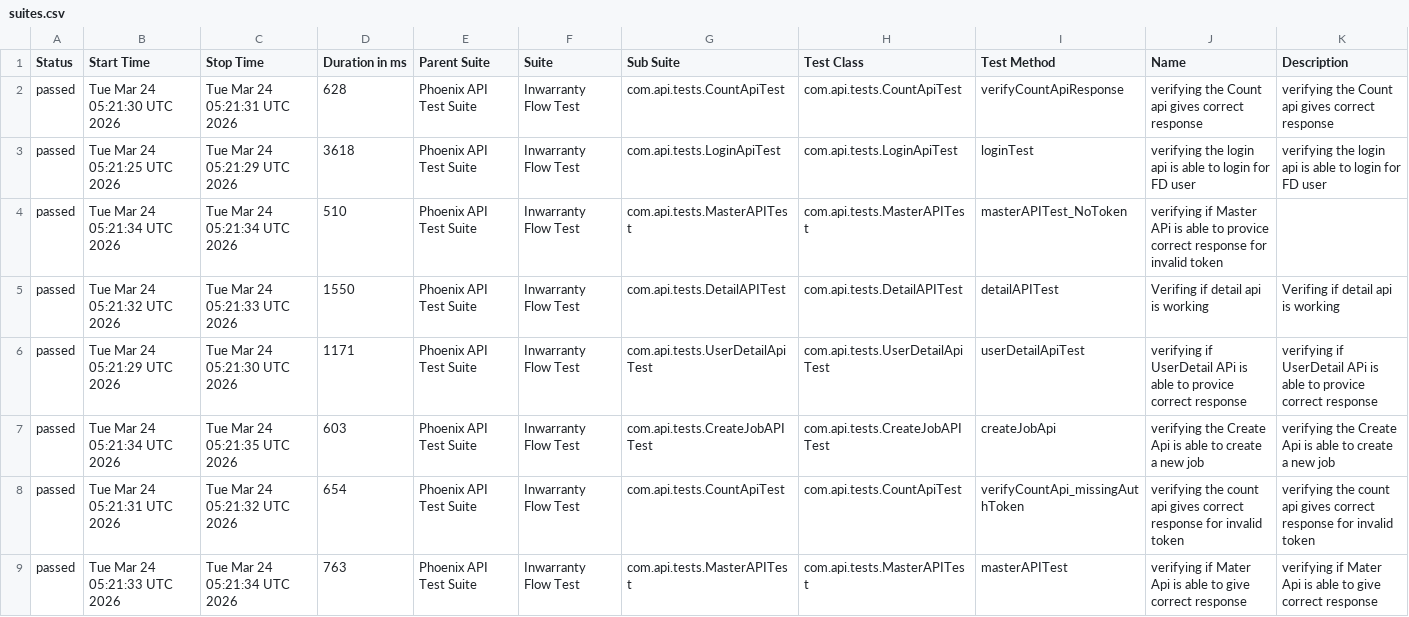
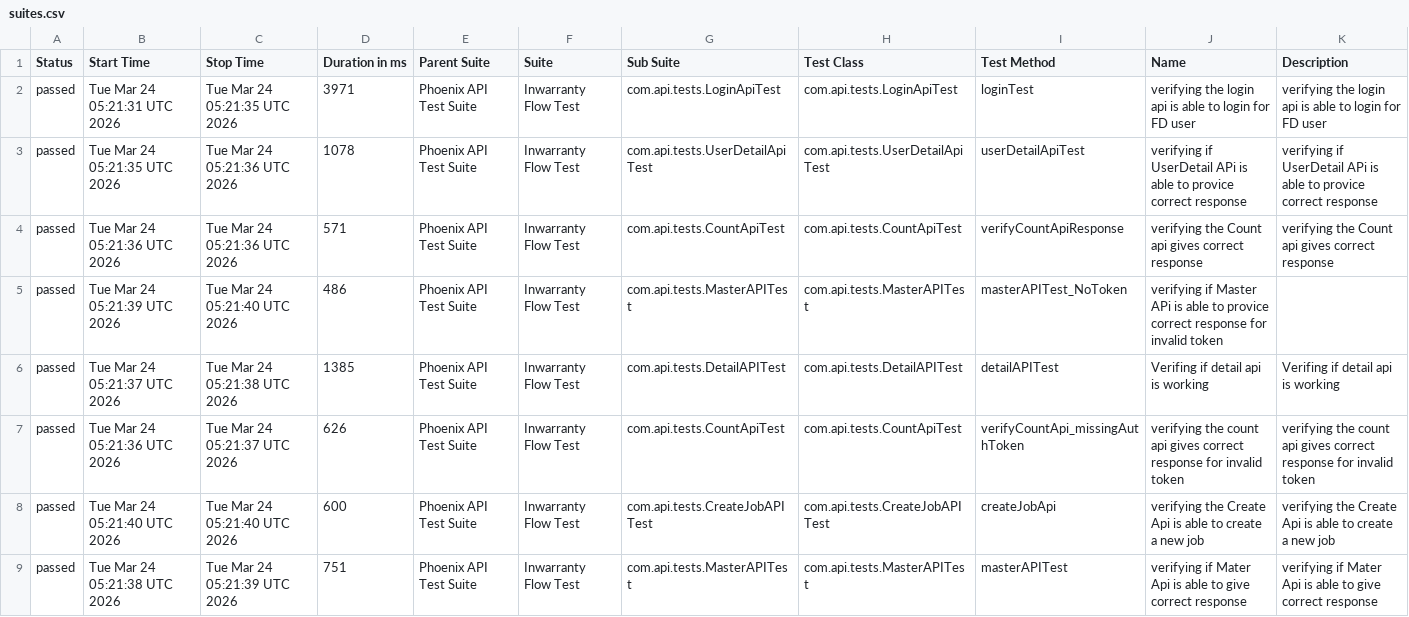
Before and after one commit to RanjaniManuel/PhoenixTestAutomationFramework, a CSV file: data/suites.csv, drawn as a sheet.

```diff
--- a/data/suites.csv
+++ b/data/suites.csv
@@ -1,9 +1,9 @@
 "Status","Start Time","Stop Time","Duration in ms","Parent Suite","Suite","Sub Suite","Test Class","Test Method","Name","Description"
-"passed","Tue Mar 24 05:21:30 UTC 2026","Tue Mar 24 05:21:31 UTC 2026","628","Phoenix API Test Suite","Inwarranty Flow Test","com.api.tests.CountApiTest","com.api.tests.CountApiTest","verifyCountApiResponse","verifying the Count api gives correct response","verifying the Count api gives correct response"
-"passed","Tue Mar 24 05:21:25 UTC 2026","Tue Mar 24 05:21:29 UTC 2026","3618","Phoenix API Test Suite","Inwarranty Flow Test","com.api.tests.LoginApiTest","com.api.tests.LoginApiTest","loginTest","verifying the login api is able to login for FD user","verifying the login api is able to login for FD user"
-"passed","Tue Mar 24 05:21:34 UTC 2026","Tue Mar 24 05:21:34 UTC 2026","510","Phoenix API Test Suite","Inwarranty Flow Test","com.api.tests.MasterAPITest","com.api.tests.MasterAPITest","masterAPITest_NoToken","verifying if Master APi is able to provice correct response for invalid token",""
-"passed","Tue Mar 24 05:21:32 UTC 2026","Tue Mar 24 05:21:33 UTC 2026","1550","Phoenix API Test Suite","Inwarranty Flow Test","com.api.tests.DetailAPITest","com.api.tests.DetailAPITest","detailAPITest","Verifing if  detail api is working ","Verifing if  detail api is working "
-"passed","Tue Mar 24 05:21:29 UTC 2026","Tue Mar 24 05:21:30 UTC 2026","1171","Phoenix API Test Suite","Inwarranty Flow Test","com.api.tests.UserDetailApiTest","com.api.tests.UserDetailApiTest","userDetailApiTest","verifying if UserDetail APi is able to provice correct response","verifying if UserDetail APi is able to provice correct response"
-"passed","Tue Mar 24 05:21:34 UTC 2026","Tue Mar 24 05:21:35 UTC 2026","603","Phoenix API Test Suite","Inwarranty Flow Test","com.api.tests.CreateJobAPITest","com.api.tests.CreateJobAPITest","createJobApi","verifying the Create Api is able to create a new job","verifying the Create Api is able to create a new job"
-"passed","Tue Mar 24 05:21:31 UTC 2026","Tue Mar 24 05:21:32 UTC 2026","654","Phoenix API Test Suite","Inwarranty Flow Test","com.api.tests.CountApiTest","com.api.tests.CountApiTest","verifyCountApi_missingAuthToken","verifying the count api gives correct response for invalid token","verifying the count api gives correct response for invalid token"
-"passed","Tue Mar 24 05:21:33 UTC 2026","Tue Mar 24 05:21:34 UTC 2026","763","Phoenix API Test Suite","Inwarranty Flow Test","com.api.tests.MasterAPITest","com.api.tests.MasterAPITest","masterAPITest","verifying if Mater Api is able to give correct response","verifying if Mater Api is able to give correct response"
+"passed","Tue Mar 24 05:21:31 UTC 2026","Tue Mar 24 05:21:35 UTC 2026","3971","Phoenix API Test Suite","Inwarranty Flow Test","com.api.tests.LoginApiTest","com.api.tests.LoginApiTest","loginTest","verifying the login api is able to login for FD user","verifying the login api is able to login for FD user"
+"passed","Tue Mar 24 05:21:35 UTC 2026","Tue Mar 24 05:21:36 UTC 2026","1078","Phoenix API Test Suite","Inwarranty Flow Test","com.api.tests.UserDetailApiTest","com.api.tests.UserDetailApiTest","userDetailApiTest","verifying if UserDetail APi is able to provice correct response","verifying if UserDetail APi is able to provice correct response"
+"passed","Tue Mar 24 05:21:36 UTC 2026","Tue Mar 24 05:21:36 UTC 2026","571","Phoenix API Test Suite","Inwarranty Flow Test","com.api.tests.CountApiTest","com.api.tests.CountApiTest","verifyCountApiResponse","verifying the Count api gives correct response","verifying the Count api gives correct response"
+"passed","Tue Mar 24 05:21:39 UTC 2026","Tue Mar 24 05:21:40 UTC 2026","486","Phoenix API Test Suite","Inwarranty Flow Test","com.api.tests.MasterAPITest","com.api.tests.MasterAPITest","masterAPITest_NoToken","verifying if Master APi is able to provice correct response for invalid token",""
+"passed","Tue Mar 24 05:21:37 UTC 2026","Tue Mar 24 05:21:38 UTC 2026","1385","Phoenix API Test Suite","Inwarranty Flow Test","com.api.tests.DetailAPITest","com.api.tests.DetailAPITest","detailAPITest","Verifing if  detail api is working ","Verifing if  detail api is working "
+"passed","Tue Mar 24 05:21:36 UTC 2026","Tue Mar 24 05:21:37 UTC 2026","626","Phoenix API Test Suite","Inwarranty Flow Test","com.api.tests.CountApiTest","com.api.tests.CountApiTest","verifyCountApi_missingAuthToken","verifying the count api gives correct response for invalid token","verifying the count api gives correct response for invalid token"
+"passed","Tue Mar 24 05:21:40 UTC 2026","Tue Mar 24 05:21:40 UTC 2026","600","Phoenix API Test Suite","Inwarranty Flow Test","com.api.tests.CreateJobAPITest","com.api.tests.CreateJobAPITest","createJobApi","verifying the Create Api is able to create a new job","verifying the Create Api is able to create a new job"
+"passed","Tue Mar 24 05:21:38 UTC 2026","Tue Mar 24 05:21:39 UTC 2026","751","Phoenix API Test Suite","Inwarranty Flow Test","com.api.tests.MasterAPITest","com.api.tests.MasterAPITest","masterAPITest","verifying if Mater Api is able to give correct response","verifying if Mater Api is able to give correct response"
```
Also changed, not shown: data/behaviors.csv, 49 other files.
